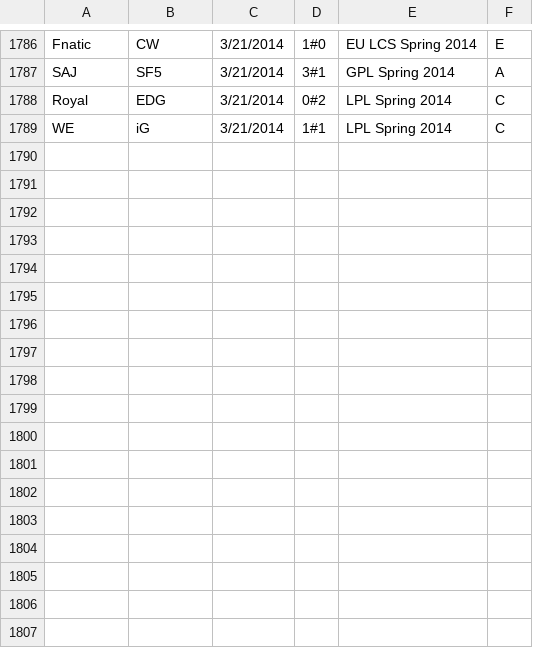
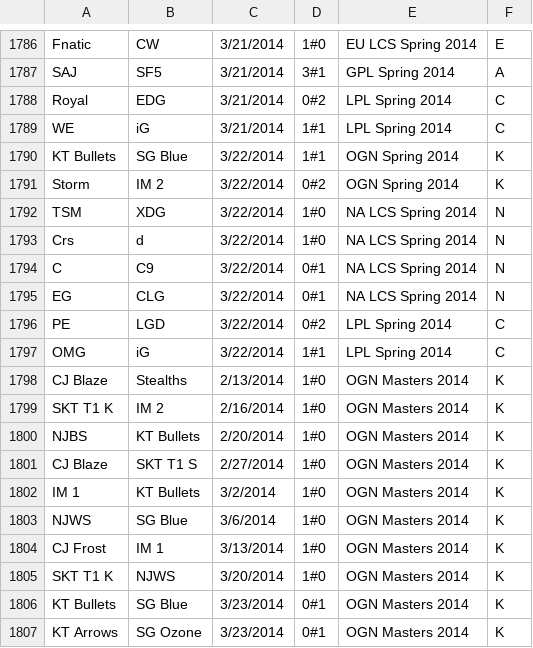
Before and after one commit to dseif/lol-elo, a CSV file: migrations/testdata.csv, drawn as a sheet; only a part is shown, gaps mark what is left out.

```diff
--- a/migrations/testdata.csv
+++ b/migrations/testdata.csv
@@ -1789 +1789,19 @@ Royal,EDG,3/21/2014,0#2,LPL Spring 2014,C
 WE,iG,3/21/2014,1#1,LPL Spring 2014,C
+KT Bullets,SG Blue,3/22/2014,1#1,OGN Spring 2014,K
+Storm,IM 2,3/22/2014,0#2,OGN Spring 2014,K
+TSM,XDG,3/22/2014,1#0,NA LCS Spring 2014,N
+Crs,d,3/22/2014,1#0,NA LCS Spring 2014,N
+C,C9,3/22/2014,0#1,NA LCS Spring 2014,N
+EG,CLG,3/22/2014,0#1,NA LCS Spring 2014,N
+PE,LGD,3/22/2014,0#2,LPL Spring 2014,C
+OMG,iG,3/22/2014,1#1,LPL Spring 2014,C
+CJ Blaze,Stealths,2/13/2014,1#0,OGN Masters 2014,K
+SKT T1 K,IM 2,2/16/2014,1#0,OGN Masters 2014,K
+NJBS,KT Bullets,2/20/2014,1#0,OGN Masters 2014,K
+CJ Blaze,SKT T1 S,2/27/2014,1#0,OGN Masters 2014,K
+IM 1,KT Bullets,3/2/2014,1#0,OGN Masters 2014,K
+NJWS,SG Blue,3/6/2014,1#0,OGN Masters 2014,K
+CJ Frost,IM 1,3/13/2014,1#0,OGN Masters 2014,K
+SKT T1 K,NJWS,3/20/2014,1#0,OGN Masters 2014,K
+KT Bullets,SG Blue,3/23/2014,0#1,OGN Masters 2014,K
+KT Arrows,SG Ozone,3/23/2014,0#1,OGN Masters 2014,K
```
Also changed, not shown: migrations/alias.csv, 14 other files.
